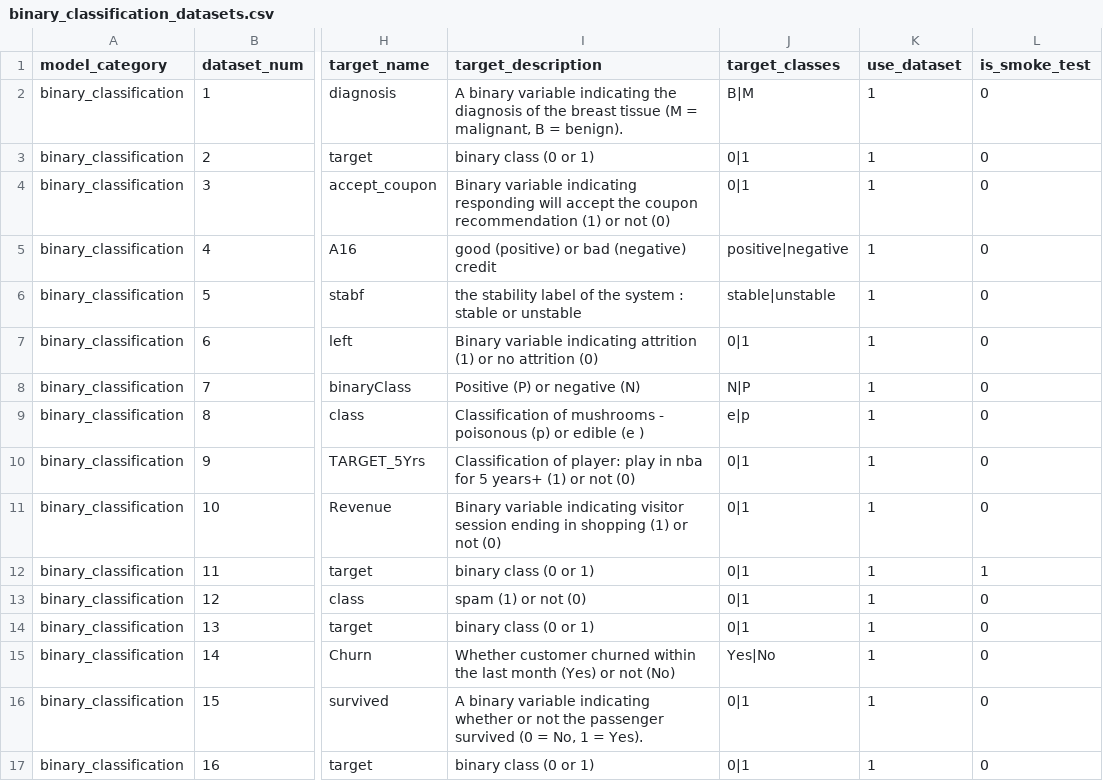
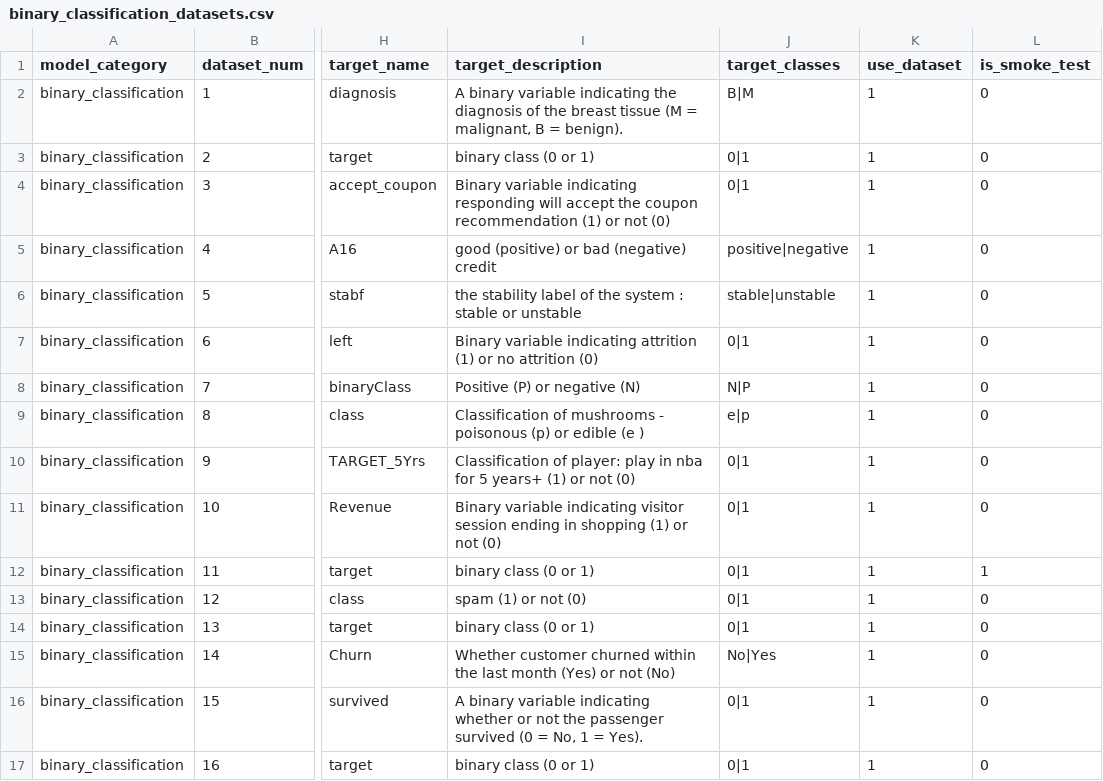
Before and after one commit to readytensor/rt-datasets-binary-classification, a CSV file: config/binary_classification_datasets.csv, drawn as a sheet; only a part is shown, gaps mark what is left out; the diff names each change by its address in the sheet, - before the commit and + after, or states it on an @@ line.

```diff
--- a/config/binary_classification_datasets.csv
+++ b/config/binary_classification_datasets.csv
-J15 (target_classes): Yes|No
+J15 (target_classes): No|Yes
```
Also changed, not shown: 1 other file.
